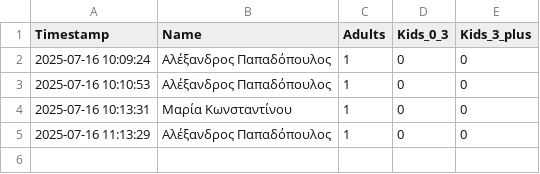
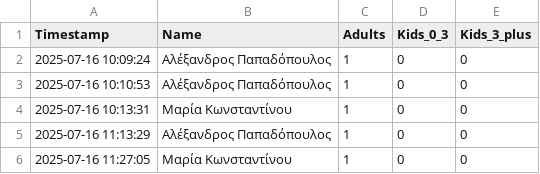
Before and after one commit to GeorgiaChatz/WeddApp, a CSV file: wedding_table/guest_responses.csv, drawn as a sheet; the diff names each change by its address in the sheet, - before the commit and + after, or states it on an @@ line.

Commit message:
Update guest responses

```diff
--- a/wedding_table/guest_responses.csv
+++ b/wedding_table/guest_responses.csv
+row 6: 2025-07-16 11:27:05 | Μαρία Κωνσταντίνου | 1 | 0 | 0
```
